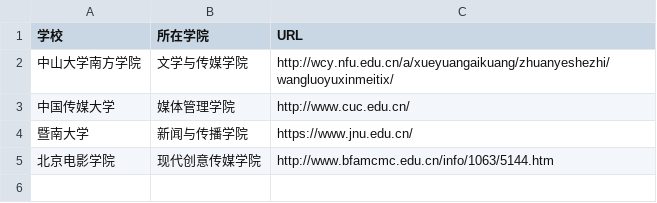
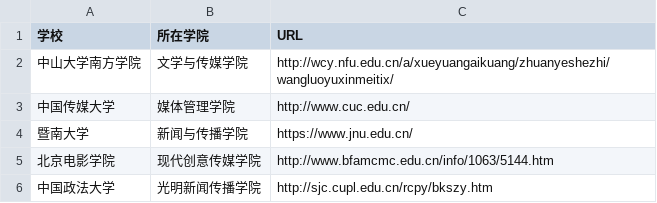
Before and after one commit to kknnnn/pp2, a CSV file: techcollab_19_final-master/list.csv, drawn as a sheet; the diff names each change by its address in the sheet, - before the commit and + after, or states it on an @@ line.

Commit message:
新增一个含有网络与新媒体的大学
胡可楠 2010130045

```diff
--- a/techcollab_19_final-master/list.csv
+++ b/techcollab_19_final-master/list.csv
+row 6: 中国政法大学 | 光明新闻传播学院 | http://sjc.cupl.edu.cn/rcpy/bkszy.htm
```
